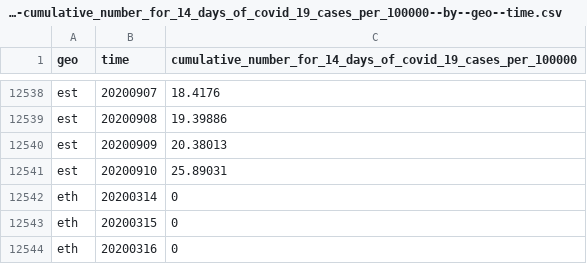
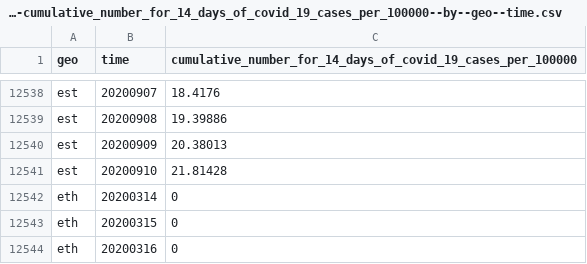
Before and after one commit to open-numbers/ddf--open_numbers--covid_19_geographic_distribution, a CSV file: ddf--datapoints--cumulative_number_for_14_days_of_covid_19_cases_per_100000--by--geo--time.csv, drawn as a sheet; only a part is shown, gaps mark what is left out.

```diff
--- a/ddf--datapoints--cumulative_number_for_14_days_of_covid_19_cases_per_100000--by--geo--time.csv
+++ b/ddf--datapoints--cumulative_number_for_14_days_of_covid_19_cases_per_100000--by--geo--time.csv
@@ -12540,3 +12540,3 @@ est,20200908,19.39886
 est,20200909,20.38013
-est,20200910,25.89031
+est,20200910,21.81428
 eth,20200314,0
```
Also changed, not shown: ddf--datapoints--cases--by--geo--time.csv, 1 other file.
